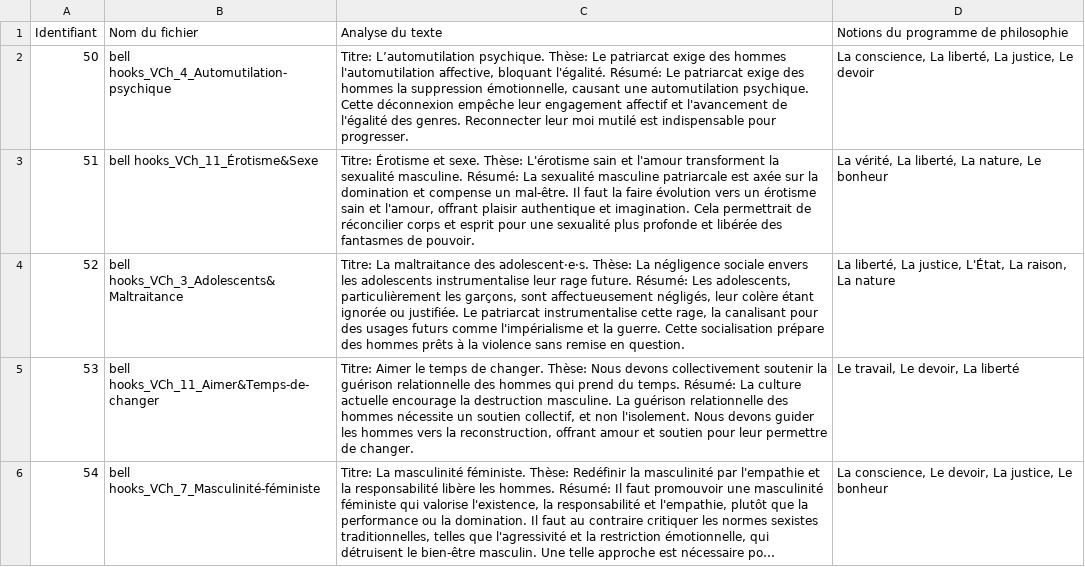
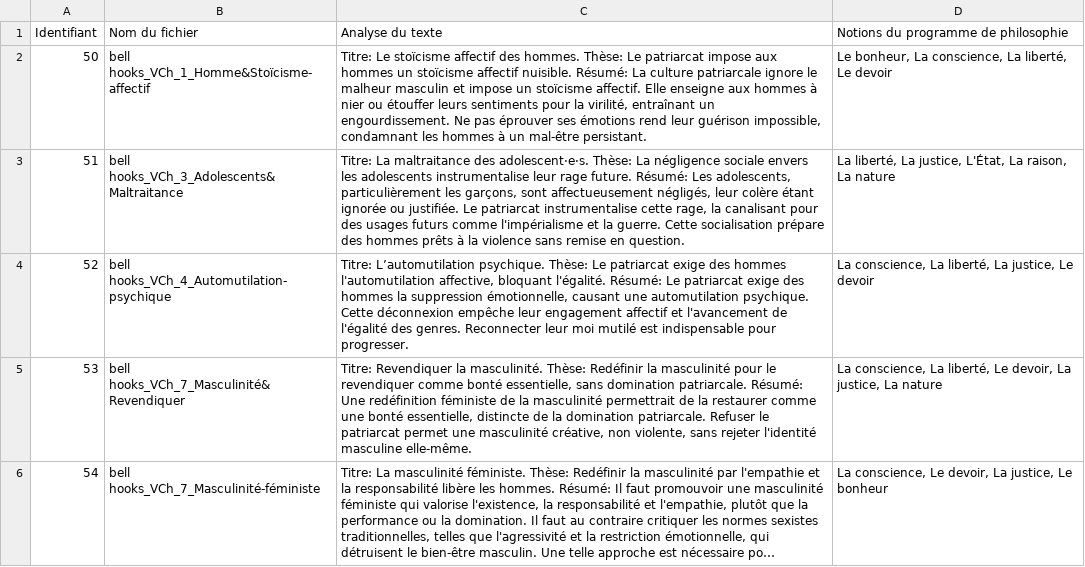
Before and after one commit to paulhamelphilo/textes, a TSV file: data/database.tsv, drawn as a sheet; only a part is shown; long unchanged cells end in …; the diff covers the shown part only; the diff names each change by its address in the sheet, - before the commit and + after, or states it on an @@ line.

Commit message:
Reordonnancement des textes 50-57 de bell hooks selon l'ordre chronologique des chapitres

```diff
--- a/data/database.tsv
+++ b/data/database.tsv
-B2 (Nom du fichier): bell hooks_VCh_4_Automutilation-psychique
+B2 (Nom du fichier): bell hooks_VCh_1_Homme&Stoïcisme-affectif
-C2 (Analyse du texte): Titre: L’automutilation psychique. Thèse: Le patriarcat exige des hommes l'automutilation affective, bloquant l'égalité. Résumé: Le patriarcat exige des hommes la suppression émotionnelle, causant une automutilation psychique. Cette déconnexion empêche leur engagement affectif et l'avancement de l'égalité des genres. Reconnecter leur moi mutilé est indispensable pour progresser.
+C2 (Analyse du texte): Titre: Le stoïcisme affectif des hommes. Thèse: Le patriarcat impose aux hommes un stoïcisme affectif nuisible. Résumé: La culture patriarcale ignore le malheur masculin et impose un stoïcisme affectif. Elle enseigne aux hommes à nier ou étouffer leurs sentiments pour la virilité, entraînant un engourdissement. Ne pas éprouver ses émotions rend leur guérison impossible, condamnant les hommes à un mal-être persistant.
-D2: La conscience, La liberté, La justice, Le devoir
+D2: Le bonheur, La conscience, La liberté, Le devoir
-B3 (Nom du fichier): bell hooks_VCh_11_Érotisme&Sexe
+B3 (Nom du fichier): bell hooks_VCh_3_Adolescents&Maltraitance
-C3 (Analyse du texte): Titre: Érotisme et sexe. Thèse: L'érotisme sain et l'amour transforment la sexualité masculine. Résumé: La sexualité masculine patriarcale est axée sur la domination et compense un mal-être. Il faut la faire évolution vers un érotisme sain et l'amour, offrant plaisir authentique et imagination. Cela permettrait de réconcilier corps et esprit pour une sexualité plus profonde et libérée des fantasmes de pouvoir.
+C3 (Analyse du texte): Titre: La maltraitance des adolescent·e·s. Thèse: La négligence sociale envers les adolescents instrumentalise leur rage future. Résumé: Les adolescents, particulièrement les garçons, sont affectueusement négligés, leur colère étant ignorée ou justifiée. Le patriarcat instrumentalise cette rage, la canalisant pour des usages futurs comme l'impérialisme et la guerre. Cette socialisation prépare des hommes prêts à la violence sans remise en question.
-D3: La vérité, La liberté, La nature, Le bonheur
+D3: La liberté, La justice, L'État, La raison, La nature
-B4 (Nom du fichier): bell hooks_VCh_3_Adolescents&Maltraitance
+B4 (Nom du fichier): bell hooks_VCh_4_Automutilation-psychique
-C4 (Analyse du texte): Titre: La maltraitance des adolescent·e·s. Thèse: La négligence sociale envers les adolescents instrumentalise leur rage future. Résumé: Les adolescents, particulièrement les garçons, sont affectueusement négligés, leur colère étant ignorée ou justifiée. Le patriarcat instrumentalise cette rage, la canalisant pour des usages futurs comme l'impérialisme et la guerre. Cette socialisation prépare des hommes prêts à la violence sans remise en question.
+C4 (Analyse du texte): Titre: L’automutilation psychique. Thèse: Le patriarcat exige des hommes l'automutilation affective, bloquant l'égalité. Résumé: Le patriarcat exige des hommes la suppression émotionnelle, causant une automutilation psychique. Cette déconnexion empêche leur engagement affectif et l'avancement de l'égalité des genres. Reconnecter leur moi mutilé est indispensable pour progresser.
-D4: La liberté, La justice, L'État, La raison, La nature
+D4: La conscience, La liberté, La justice, Le devoir
-B5 (Nom du fichier): bell hooks_VCh_11_Aimer&Temps-de-changer
+B5 (Nom du fichier): bell hooks_VCh_7_Masculinité&Revendiquer
-C5 (Analyse du texte): Titre: Aimer le temps de changer. Thèse: Nous devons collectivement soutenir la guérison relationnelle des hommes qui prend du temps. Résumé: La culture actuelle encourage la destruction masculine. La guérison relationnelle des hommes nécessite un soutien collectif, et non l'isolement. Nous devons guider les hommes vers la reconstruction, offrant amour et soutien pour leur permettre de changer.
+C5 (Analyse du texte): Titre: Revendiquer la masculinité. Thèse: Redéfinir la masculinité pour le revendiquer comme bonté essentielle, sans domination patriarcale. Résumé: Une redéfinition féministe de la masculinité permettrait de la restaurer comme une bonté essentielle, distincte de la domination patriarcale. Refuser le patriarcat permet une masculinité créative, non violente, sans rejeter l'identité masculine elle-même.
-D5: Le travail, Le devoir, La liberté
+D5: La conscience, La liberté, Le devoir, La justice, La nature
```
Also changed, not shown: 9 edited cells elsewhere in this file.
